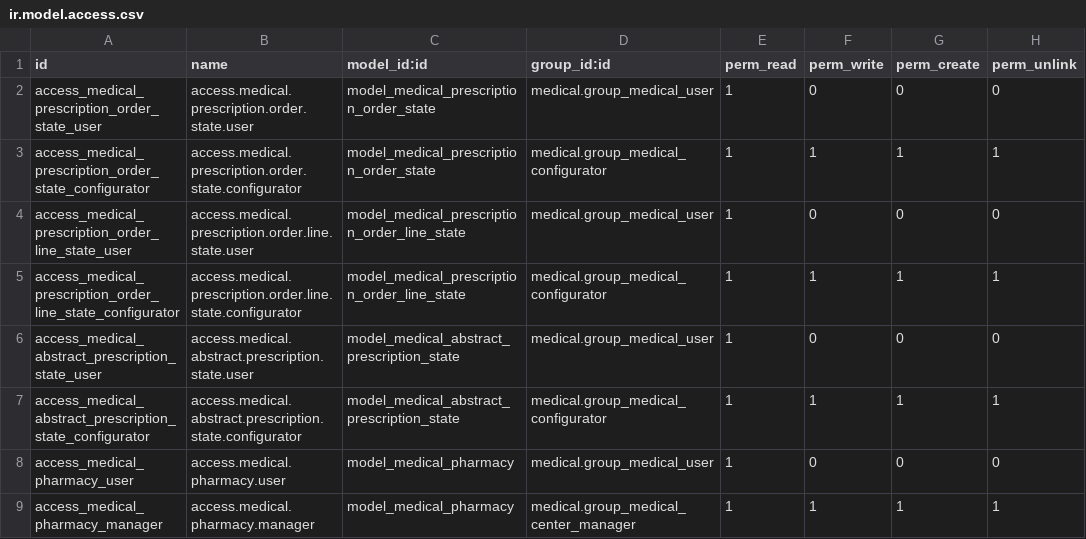
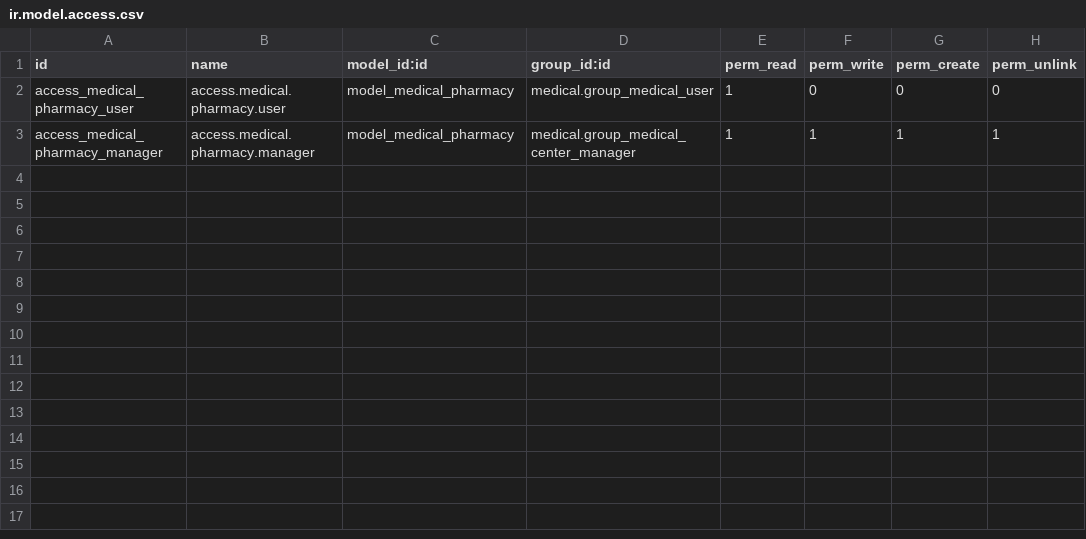
Before and after one commit to OCA/vertical-medical, a CSV file: medical_pharmacy/security/ir.model.access.csv, drawn as a sheet.

```diff
--- a/medical_pharmacy/security/ir.model.access.csv
+++ b/medical_pharmacy/security/ir.model.access.csv
@@ -1,8 +1,2 @@
 id,name,model_id:id,group_id:id,perm_read,perm_write,perm_create,perm_unlink
-access_medical_prescription_order_state_user,access.medical.prescription.order.state.user,model_medical_prescription_order_state,medical.group_medical_user,1,0,0,0
-access_medical_prescription_order_state_configurator,access.medical.prescription.order.state.configurator,model_medical_prescription_order_state,medical.group_medical_configurator,1,1,1,1
-access_medical_prescription_order_line_state_user,access.medical.prescription.order.line.state.user,model_medical_prescription_order_line_state,medical.group_medical_user,1,0,0,0
-access_medical_prescription_order_line_state_configurator,access.medical.prescription.order.line.state.configurator,model_medical_prescription_order_line_state,medical.group_medical_configurator,1,1,1,1
-access_medical_abstract_prescription_state_user,access.medical.abstract.prescription.state.user,model_medical_abstract_prescription_state,medical.group_medical_user,1,0,0,0
-access_medical_abstract_prescription_state_configurator,access.medical.abstract.prescription.state.configurator,model_medical_abstract_prescription_state,medical.group_medical_configurator,1,1,1,1
 access_medical_pharmacy_user,access.medical.pharmacy.user,model_medical_pharmacy,medical.group_medical_user,1,0,0,0
```
Also changed, not shown: 45 other files.
